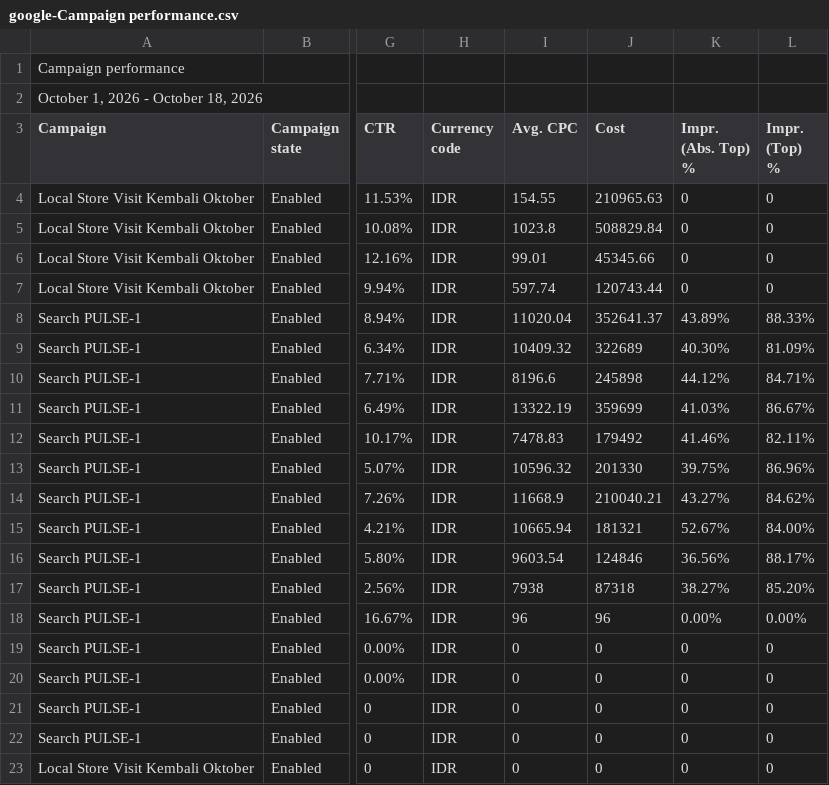
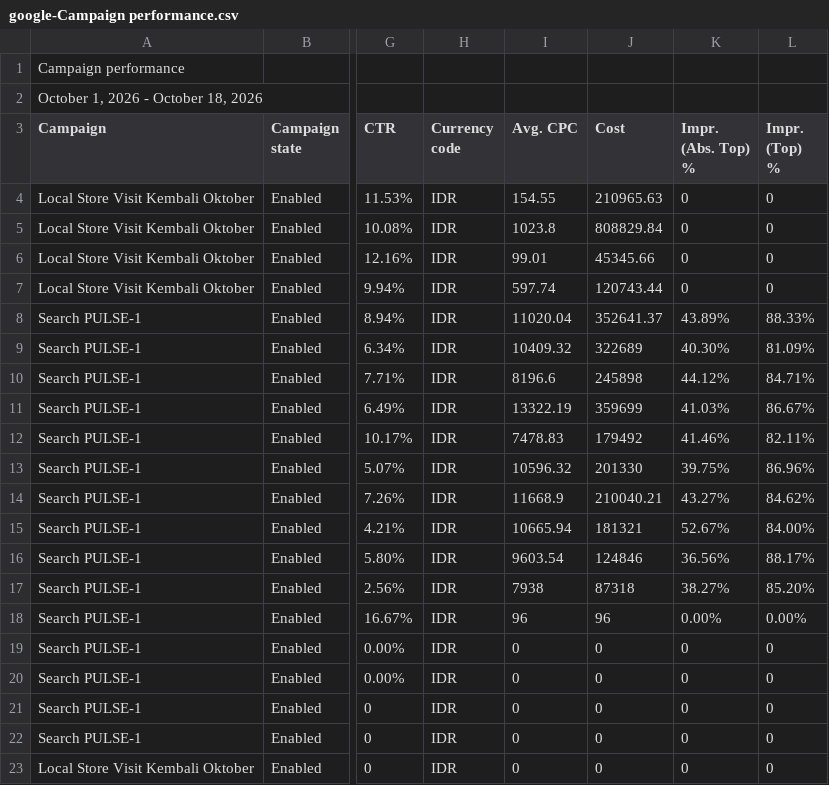
Before and after one commit to pulsegym-abie/ads-davina-sheets, a CSV file: back/storage/app/ads/2026-10/google-Campaign performance.csv, drawn as a sheet; only a part is shown, gaps mark what is left out; the diff names each change by its address in the sheet, - before the commit and + after, or states it on an @@ line.

```diff
--- a/back/storage/app/ads/2026-10/google-Campaign performance.csv
+++ b/back/storage/app/ads/2026-10/google-Campaign performance.csv
-J5 (Cost): 508829.84
+J5 (Cost): 808829.84
```
Also changed, not shown: 1 other file.
